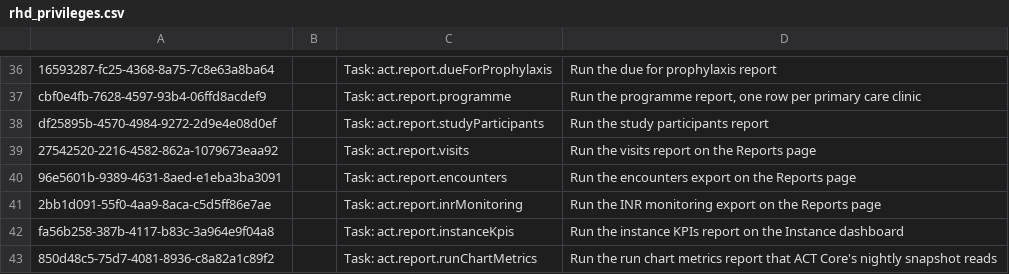
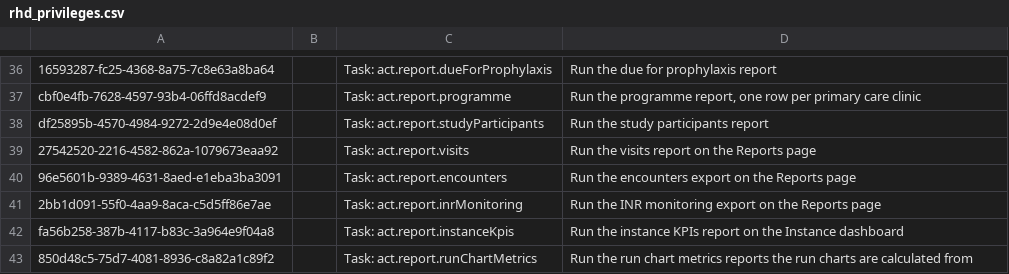
Before and after one commit to DIGI-UW/openmrs-distro-referenceapplication, a CSV file: distro/configuration/privileges/rhd_privileges.csv, drawn as a sheet; only a part is shown, gaps mark what is left out.

Commit message:
(feat) Calculate every run chart point of a range in one SQL pass

```diff
--- a/distro/configuration/privileges/rhd_privileges.csv
+++ b/distro/configuration/privileges/rhd_privileges.csv
@@ -42,2 +42,2 @@ df25895b-4570-4984-9272-2d9e4e08d0ef,,Task: act.report.studyParticipants,"Run th
 fa56b258-387b-4117-b83c-3a964e9f04a8,,Task: act.report.instanceKpis,"Run the instance KPIs report on the Instance dashboard"
-850d48c5-75d7-4081-8936-c8a82a1c89f2,,Task: act.report.runChartMetrics,"Run the run chart metrics report that ACT Core's nightly snapshot reads"
+850d48c5-75d7-4081-8936-c8a82a1c89f2,,Task: act.report.runChartMetrics,"Run the run chart metrics reports the run charts are calculated from"
```
Also changed, not shown: 5 other files.
